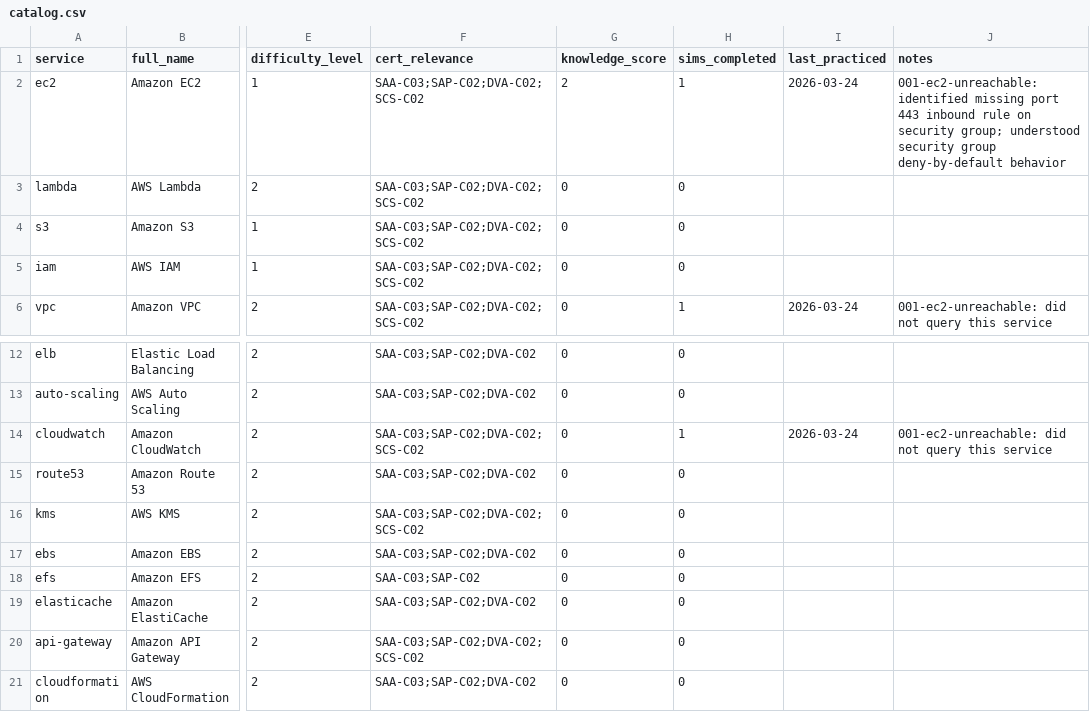
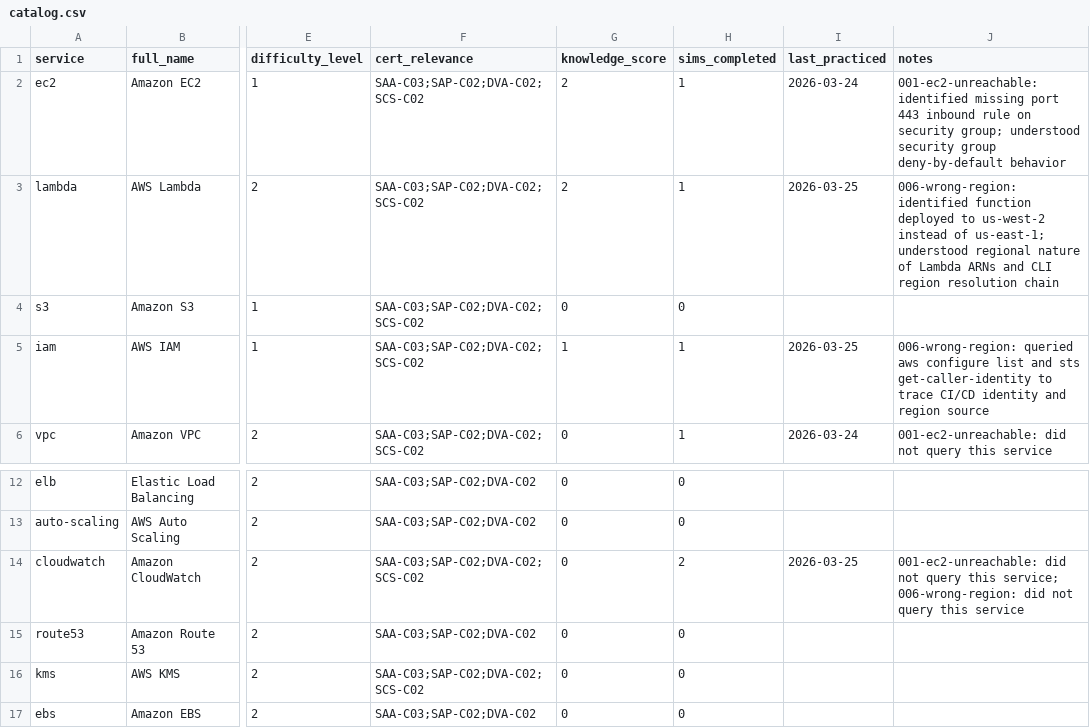
Before and after one commit to drashtishah/aws-simulator, a CSV file: services/catalog.csv, drawn as a sheet; only a part is shown, gaps mark what is left out; the shorter side is filled out with more unchanged rows; the diff names each change by its address in the sheet, - before the commit and + after, or states it on an @@ line.

```diff
--- a/services/catalog.csv
+++ b/services/catalog.csv
-G3 (knowledge_score): 0
+G3 (knowledge_score): 2
-H3 (sims_completed): 0
+H3 (sims_completed): 1
-I3 (last_practiced): (empty)
+I3 (last_practiced): 2026-03-25
-J3 (notes): (empty)
+J3 (notes): 006-wrong-region: identified function deployed to us-west-2 instead of us-east-1; understood regional nature of Lambda ARNs and CLI region resolution chain
-G5 (knowledge_score): 0
+G5 (knowledge_score): 1
-H5 (sims_completed): 0
+H5 (sims_completed): 1
-I5 (last_practiced): (empty)
+I5 (last_practiced): 2026-03-25
-J5 (notes): (empty)
+J5 (notes): 006-wrong-region: queried aws configure list and sts get-caller-identity to trace CI/CD identity and region source
-H14 (sims_completed): 1
+H14 (sims_completed): 2
-I14 (last_practiced): 2026-03-24
+I14 (last_practiced): 2026-03-25
-J14 (notes): …query this service
+J14 (notes): …query this service; 006-wrong-region: did not query this service
```
Also changed, not shown: 4 other files.
